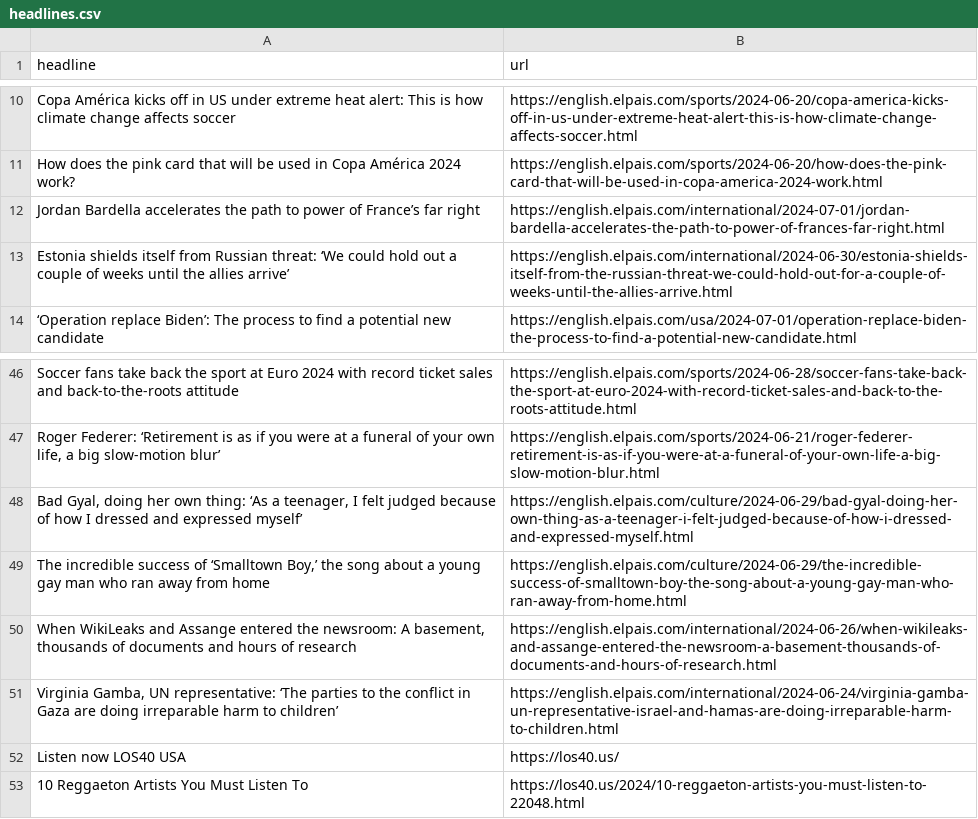
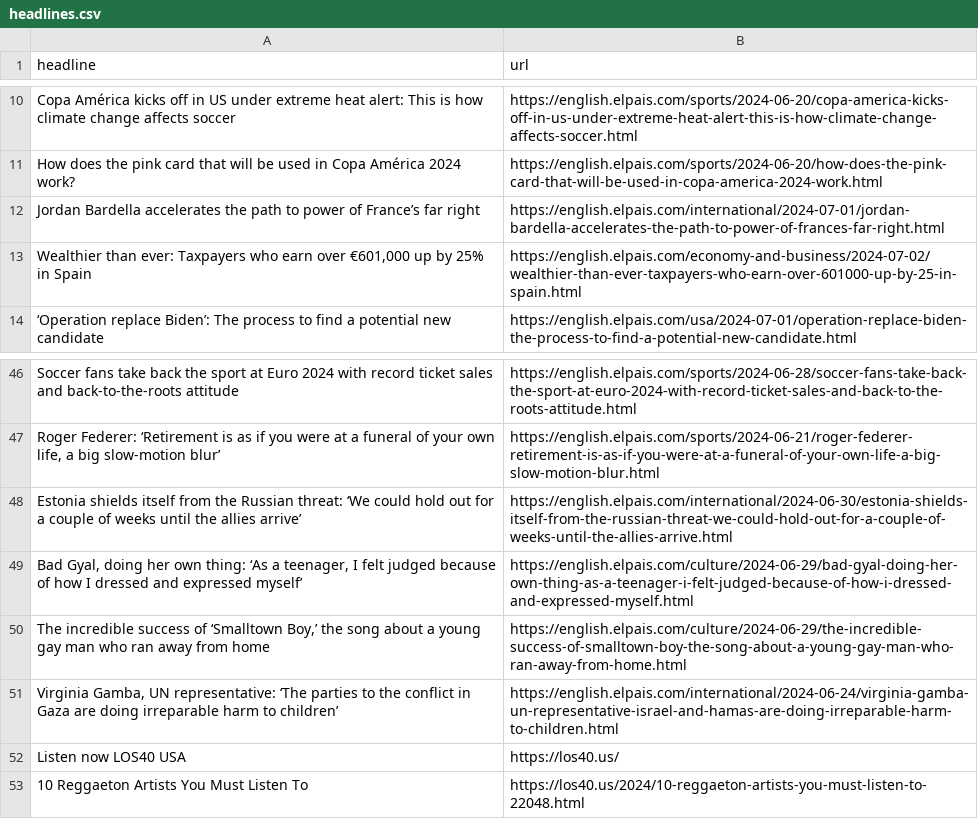
Before and after one commit to jsoma/el-pais-scraper, a CSV file: headlines.csv, drawn as a sheet; only a part is shown, gaps mark what is left out; removed rows and columns are numbered as before the commit, all else as after; the diff names each change by its address in the sheet, - before the commit and + after, or states it on an @@ line.

```diff
--- a/headlines.csv
+++ b/headlines.csv
-row 13: Estonia shields itself from Russian threat: ‘We could hold out a couple of weeks until the allies arrive’ | https://english.elpais.com/international/2024-06-30/estonia-shields-itself-from-the-russian-threat-we-could-hold-out-for-a-couple-of-weeks-until-the-allies-arrive.html
+row 13: Wealthier than ever: Taxpayers who earn over €601,000 up by 25% in Spain | https://english.elpais.com/economy-and-business/2024-07-02/wealthier-than-ever-taxpayers-who-earn-over-601000-up-by-25-in-spain.html
+row 48: Estonia shields itself from the Russian threat: ‘We could hold out for a couple of weeks until the allies arrive’ | https://english.elpais.com/international/2024-06-30/estonia-shields-itself-from-the-russian-threat-we-could-hold-out-for-a-couple-of-weeks-until-the-allies-arrive.html
-row 50: When WikiLeaks and Assange entered the newsroom: A basement, thousands of documents and hours of research | https://english.elpais.com/international/2024-06-26/when-wikileaks-and-assange-entered-the-newsroom-a-basement-thousands-of-documents-and-hours-of-research.html
```
